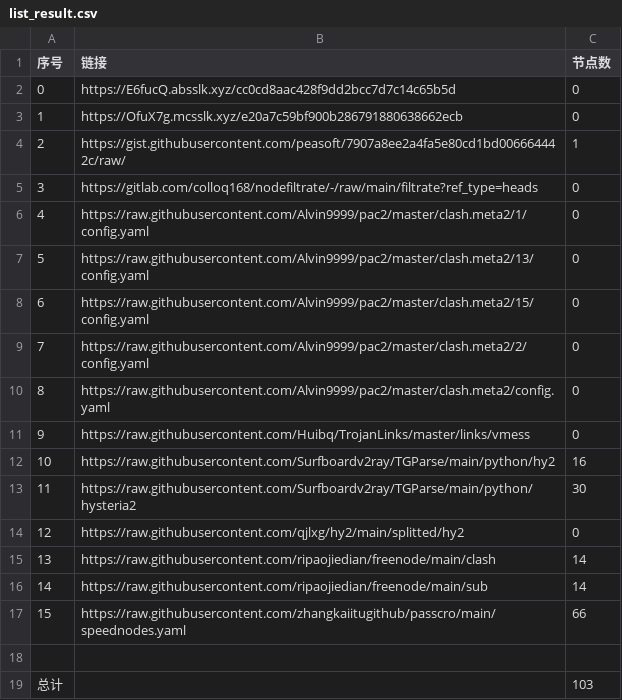
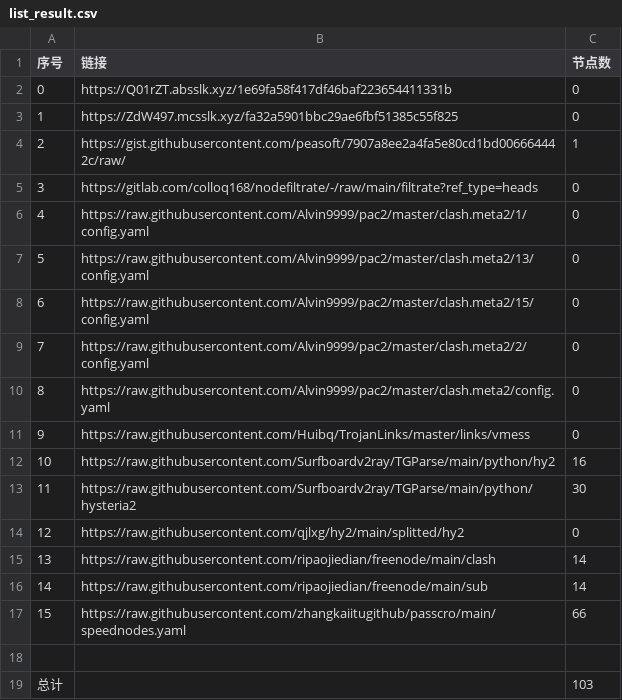
Before and after one commit to gp5061127/NoMoreWalls, a CSV file: list_result.csv, drawn as a sheet.

```diff
--- a/list_result.csv
+++ b/list_result.csv
@@ -1,4 +1,4 @@
 序号,链接,节点数
-0,https://E6fucQ.absslk.xyz/cc0cd8aac428f9dd2bcc7d7c14c65b5d,0
-1,https://OfuX7g.mcsslk.xyz/e20a7c59bf900b286791880638662ecb,0
+0,https://Q01rZT.absslk.xyz/1e69fa58f417df46baf223654411331b,0
+1,https://ZdW497.mcsslk.xyz/fa32a5901bbc29ae6fbf51385c55f825,0
 2,https://gist.githubusercontent.com/peasoft/7907a8ee2a4fa5e80cd1bd006664442c/raw/,1
```
Also changed, not shown: 3 other files.
